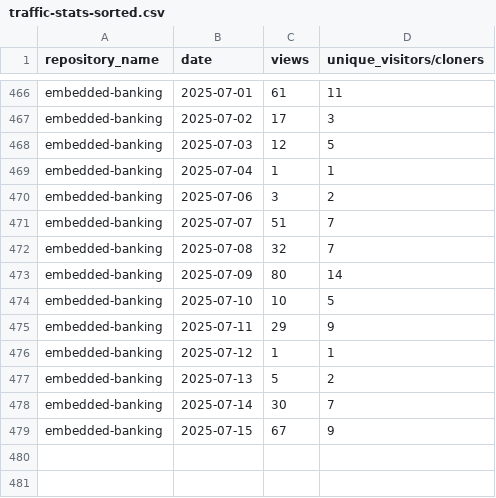
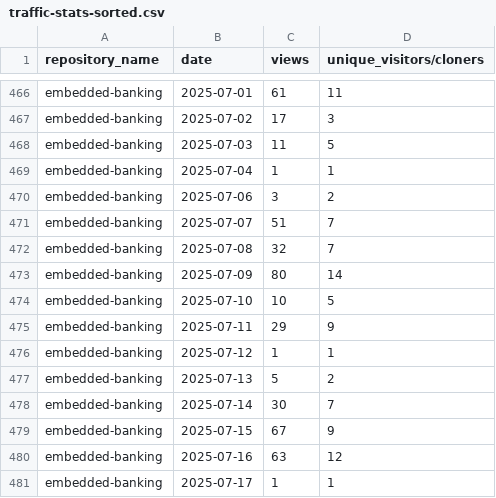
Before and after one commit to jpmorgan-payments/embedded-finance, a CSV file: metrics/traffic-stats-sorted.csv, drawn as a sheet; only a part is shown, gaps mark what is left out.

```diff
--- a/metrics/traffic-stats-sorted.csv
+++ b/metrics/traffic-stats-sorted.csv
@@ -467,3 +467,3 @@ embedded-banking,2025-07-01,61,11
 embedded-banking,2025-07-02,17,3
-embedded-banking,2025-07-03,12,5
+embedded-banking,2025-07-03,11,5
 embedded-banking,2025-07-04,1,1
@@ -479 +479,3 @@ embedded-banking,2025-07-14,30,7
 embedded-banking,2025-07-15,67,9
+embedded-banking,2025-07-16,63,12
+embedded-banking,2025-07-17,1,1
```
Also changed, not shown: metrics/clone-stats-sorted.csv, metrics/clone-stats.csv, 3 other files.
